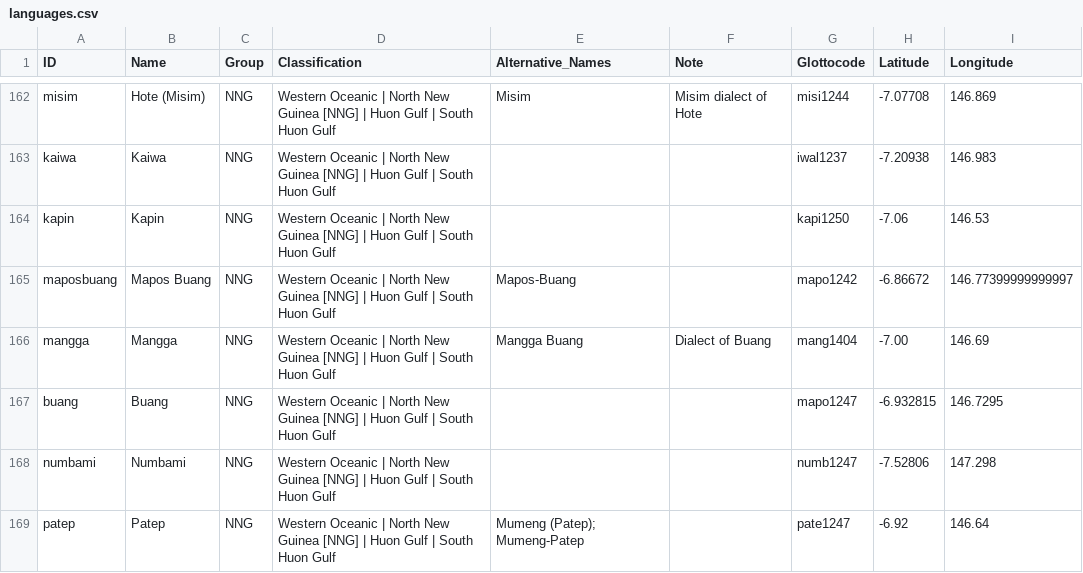
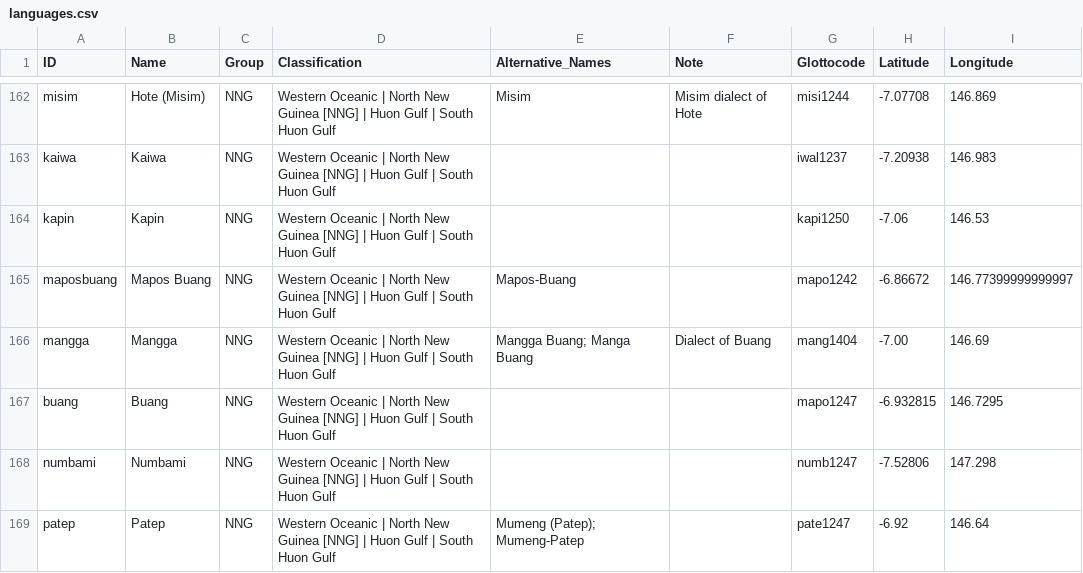
Before and after one commit to lexibank/tlopo, a CSV file: raw/vol1/languages.csv, drawn as a sheet; only a part is shown, gaps mark what is left out; the diff covers the shown part only.

```diff
--- a/raw/vol1/languages.csv
+++ b/raw/vol1/languages.csv
@@ -165,3 +165,3 @@ kapin,Kapin,NNG,Western Oceanic | North New Guinea [NNG] | Huon Gulf | South Huo
 maposbuang,Mapos Buang,NNG,Western Oceanic | North New Guinea [NNG] | Huon Gulf | South Huon Gulf,Mapos-Buang,,mapo1242,-6.86672,146.77399999999997
-mangga,Mangga,NNG,Western Oceanic | North New Guinea [NNG] | Huon Gulf | South Huon Gulf,Mangga Buang,Dialect of Buang,mang1404,-7.00,146.69
+mangga,Mangga,NNG,Western Oceanic | North New Guinea [NNG] | Huon Gulf | South Huon Gulf,Mangga Buang; Manga Buang,Dialect of Buang,mang1404,-7.00,146.69
 buang,Buang,NNG,Western Oceanic | North New Guinea [NNG] | Huon Gulf | South Huon Gulf,,,mapo1247,-6.932815,146.7295
```
Also changed, not shown: 1 added row and 3 edited cells elsewhere in this file, 1 other file.
